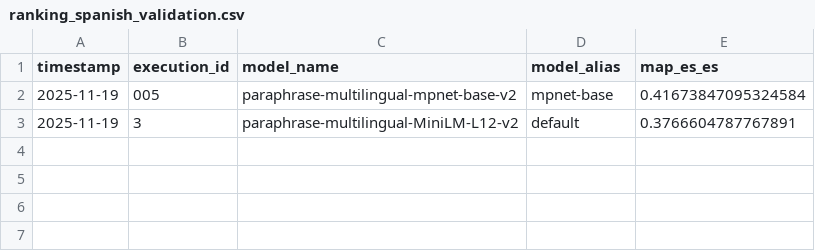
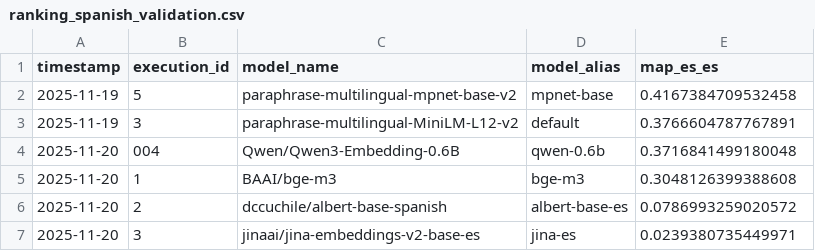
Before and after one commit to davidgc14/TalentCLEF-TaskA, a CSV file: src/output/ranking_spanish_validation.csv, drawn as a sheet.

Commit message:
feat: New executions from new models

```diff
--- a/src/output/ranking_spanish_validation.csv
+++ b/src/output/ranking_spanish_validation.csv
@@ -1,3 +1,7 @@
 timestamp,execution_id,model_name,model_alias,map_es_es
-2025-11-19,005,paraphrase-multilingual-mpnet-base-v2,mpnet-base,0.41673847095324584
+2025-11-19,5,paraphrase-multilingual-mpnet-base-v2,mpnet-base,0.4167384709532458
 2025-11-19,3,paraphrase-multilingual-MiniLM-L12-v2,default,0.3766604787767891
+2025-11-20,004,Qwen/Qwen3-Embedding-0.6B,qwen-0.6b,0.3716841499180048
+2025-11-20,1,BAAI/bge-m3,bge-m3,0.3048126399388608
+2025-11-20,2,dccuchile/albert-base-spanish,albert-base-es,0.0786993259020572
+2025-11-20,3,jinaai/jina-embeddings-v2-base-es,jina-es,0.0239380735449971
```
